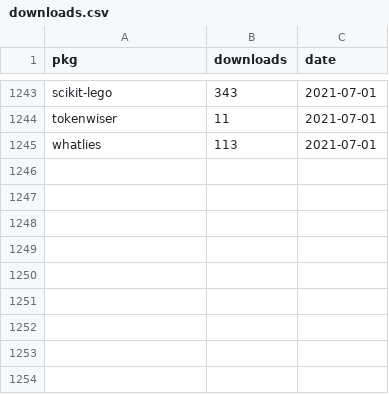
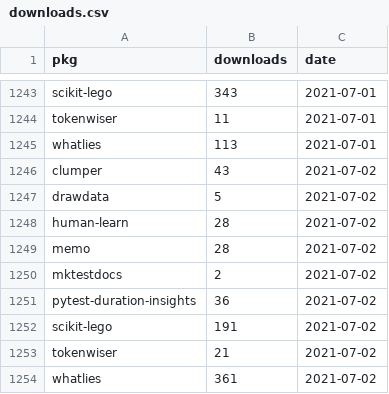
Before and after one commit to koaning/kolektor, a CSV file: data/pepy/downloads.csv, drawn as a sheet; only a part is shown, gaps mark what is left out.

```diff
--- a/data/pepy/downloads.csv
+++ b/data/pepy/downloads.csv
@@ -1245 +1245,10 @@ tokenwiser,11,2021-07-01
 whatlies,113,2021-07-01
+clumper,43,2021-07-02
+drawdata,5,2021-07-02
+human-learn,28,2021-07-02
+memo,28,2021-07-02
+mktestdocs,2,2021-07-02
+pytest-duration-insights,36,2021-07-02
+scikit-lego,191,2021-07-02
+tokenwiser,21,2021-07-02
+whatlies,361,2021-07-02
```
Also changed, not shown: 9 other files.
